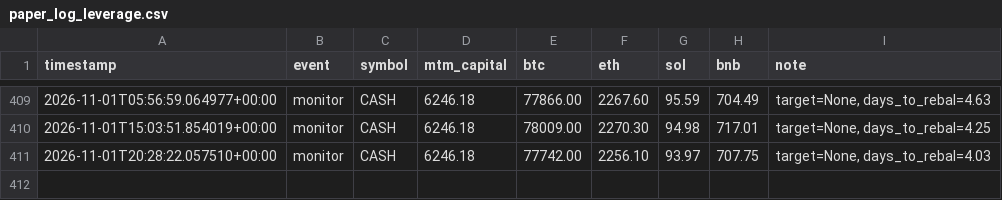
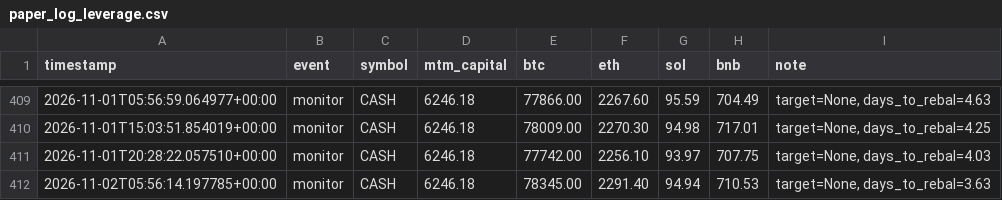
Before and after one commit to lferrari231-glitch/paper-trade-bot, a CSV file: paper_log_leverage.csv, drawn as a sheet; only a part is shown, gaps mark what is left out.

```diff
--- a/paper_log_leverage.csv
+++ b/paper_log_leverage.csv
@@ -411 +411,2 @@ timestamp,event,symbol,mtm_capital,btc,eth,sol,bnb,note
 2026-11-01T20:28:22.057510+00:00,monitor,CASH,6246.18,77742.00,2256.10,93.97,707.75,"target=None, days_to_rebal=4.03"
+2026-11-02T05:56:14.197785+00:00,monitor,CASH,6246.18,78345.00,2291.40,94.94,710.53,"target=None, days_to_rebal=3.63"
```
Also changed, not shown: 2 other files.
